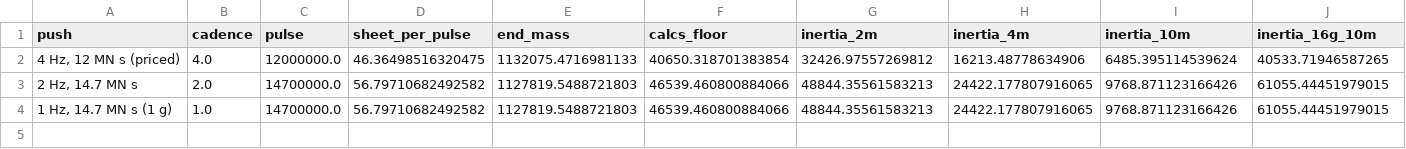
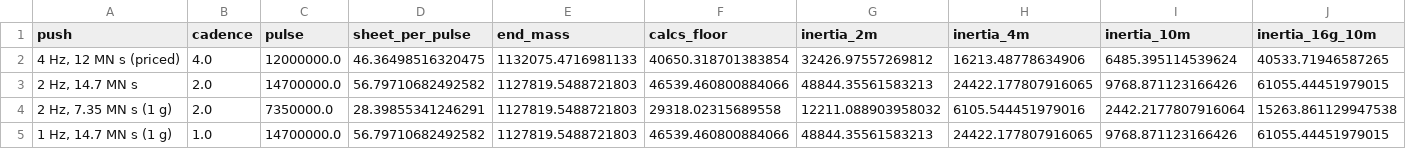
Before and after one commit to katzseth22202/puffsat_impact_simulation, a CSV file: data/results/xray_collision/cadence_plate.csv, drawn as a sheet; only a part is shown; rows hold the shown columns only; the diff names each change by its address in the sheet, - before the commit and + after, or states it on an @@ line.

```diff
--- a/data/results/xray_collision/cadence_plate.csv
+++ b/data/results/xray_collision/cadence_plate.csv
+row 4: 2 Hz, 7.35 MN s (1 g) | 2.0 | 7350000.0 | 28.39855341246291 | 1127819.5488721803 | 29318.02315689558 | 12211.088903958032 | 6105.544451979016 | 2442.2177807916064 | 15263.861129947538
```
Also changed, not shown: data/results/xray_collision/cadence_sheet.csv, 10 other files.
